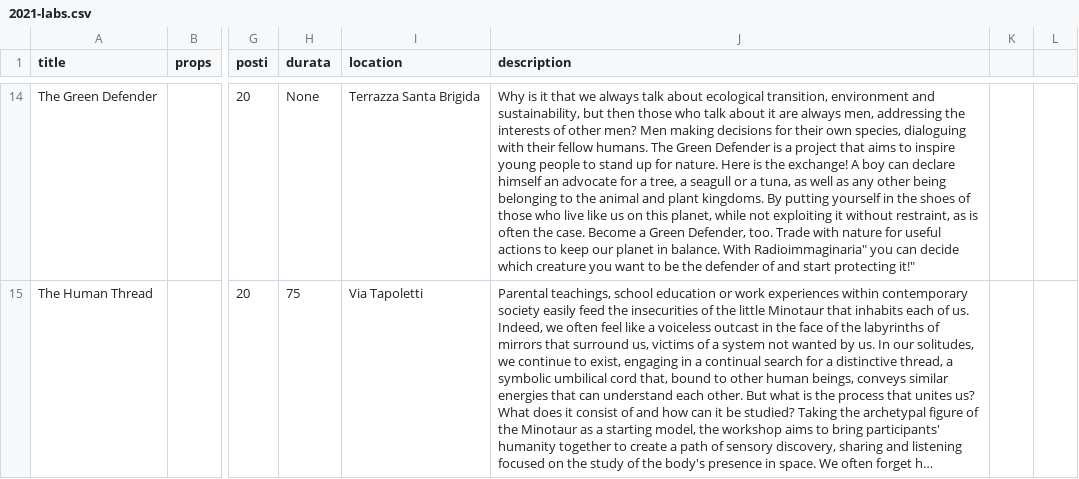
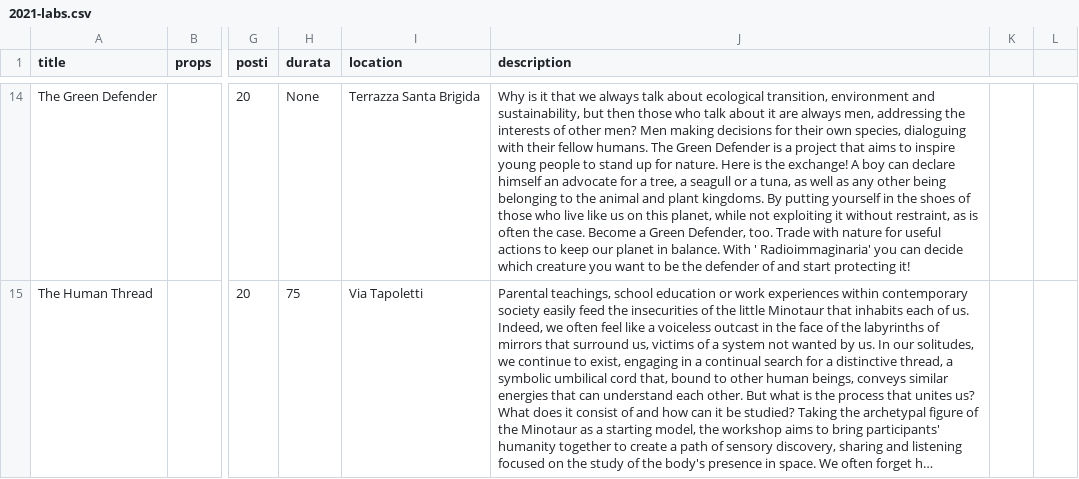
Before and after one commit to scambifestival/scambi.org, a CSV file: data/2021-labs.csv, drawn as a sheet; only a part is shown, gaps mark what is left out; long unchanged cells end in …; the diff covers the shown part only; the diff names each change by its address in the sheet, - before the commit and + after, or states it on an @@ line.

Commit message:
Script updating.

```diff
--- a/data/2021-labs.csv
+++ b/data/2021-labs.csv
-J14 (description): …balance. With Radioimmaginaria" you can decide which creature you want to be the defender of and start protecting it!"
+J14 (description): …balance. With ' Radioimmaginaria' you can decide which creature you want to be the defender of and start protecting it!
```
Also changed, not shown: 44 edited cells elsewhere in this file.
